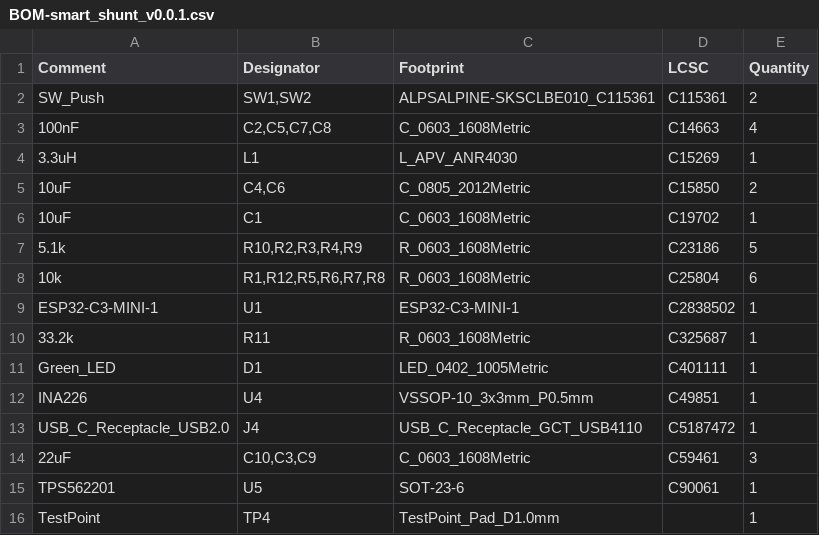
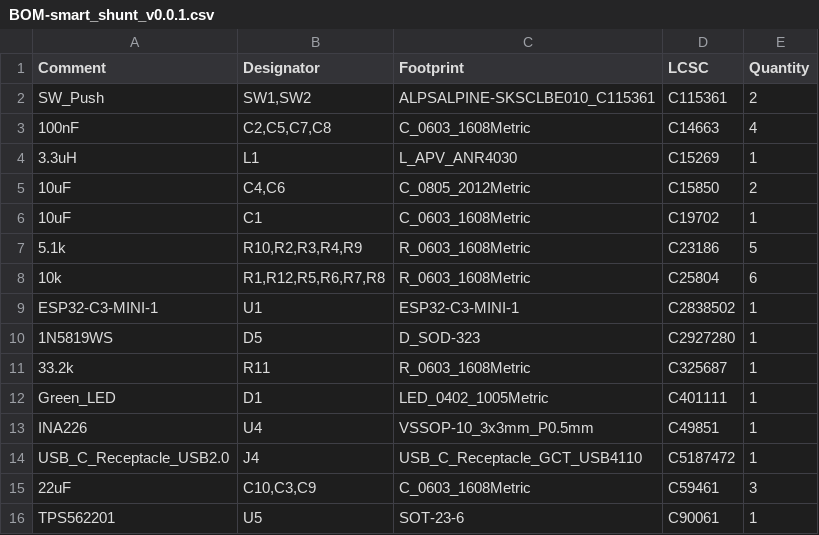
Before and after one commit to scientiaetlabor/ae-smart-shunt, a CSV file: hardware/jlcpcb/production_files/BOM-smart_shunt_v0.0.1.csv, drawn as a sheet; removed rows and columns are numbered as before the commit, all else as after; the diff names each change by its address in the sheet, - before the commit and + after, or states it on an @@ line.

```diff
--- a/hardware/jlcpcb/production_files/BOM-smart_shunt_v0.0.1.csv
+++ b/hardware/jlcpcb/production_files/BOM-smart_shunt_v0.0.1.csv
+row 10: 1N5819WS | D5 | D_SOD-323 | C2927280 | 1
-row 16: TestPoint | TP4 | TestPoint_Pad_D1.0mm |  | 1
```
Also changed, not shown: hardware/jlcpcb/production_files/CPL-smart_shunt_v0.0.1.csv, 24 other files.
